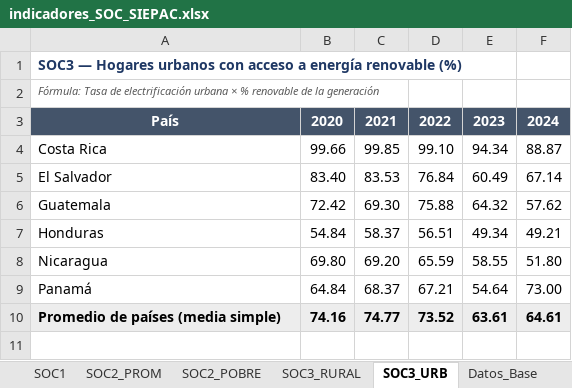
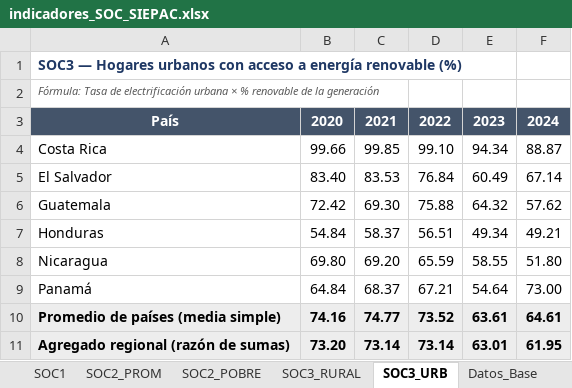
Before and after one commit to giovanni-serrano/siepac-analysis, an Excel workbook: data/processed/indicadores_SOC_SIEPAC.xlsx, sheet SOC3_URB, drawn as a sheet; values as stored, in another font and other column widths than the file's, no borders; the diff names each change by its address in the sheet, - before the commit and + after, or states it on an @@ line.

```diff
--- a/data/processed/indicadores_SOC_SIEPAC.xlsx (sheet SOC3_URB)
+++ b/data/processed/indicadores_SOC_SIEPAC.xlsx (sheet SOC3_URB)
+row 11: Agregado regional (razón de sumas) | 73.20 | 73.14 | 73.14 | 63.01 | 61.95
```
Also changed, not shown: sheet Datos_Base, sheet SOC3_RURAL, sheet Metodologia, data/processed/indicadores_ECO_SIEPAC.xlsx, data/processed/indicadores_ENV_SIEPAC.xlsx, 43 other files.
